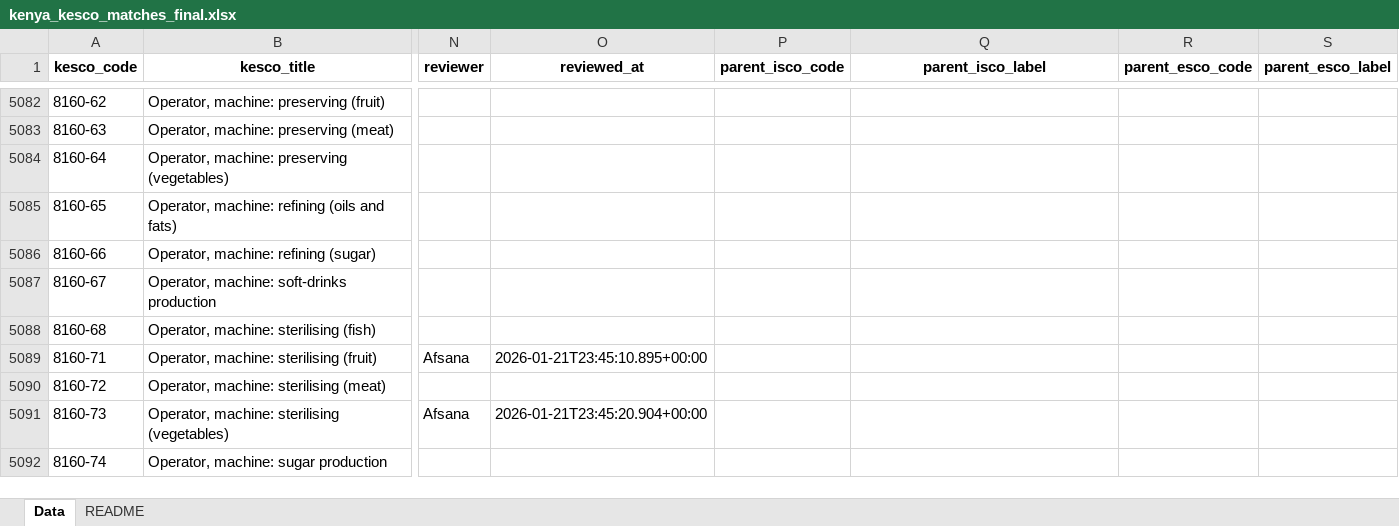
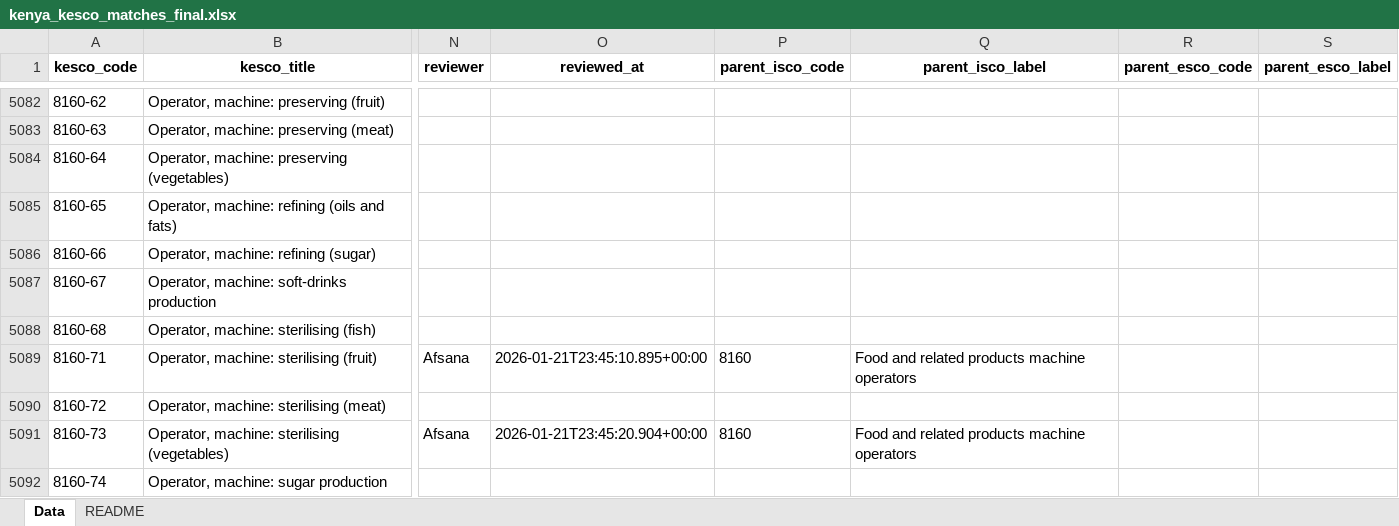
Before and after one commit to tabiya-tech/tabiya-esco-localization, an Excel workbook: countries/kenya_kesco/outputs/kenya_kesco_matches_final.xlsx, sheet Data, drawn as a sheet; only a part is shown, gaps mark what is left out; values as stored, in another font and other column widths than the file's, no borders; the diff covers the shown part only; the diff names each change by its address in the sheet, - before the commit and + after, or states it on an @@ line.

```diff
--- a/countries/kenya_kesco/outputs/kenya_kesco_matches_final.xlsx (sheet Data)
+++ b/countries/kenya_kesco/outputs/kenya_kesco_matches_final.xlsx (sheet Data)
-P5089 (parent_isco_code): (empty)
+P5089 (parent_isco_code): 8160
-Q5089 (parent_isco_label): (empty)
+Q5089 (parent_isco_label): Food and related products machine operators
-P5091 (parent_isco_code): (empty)
+P5091 (parent_isco_code): 8160
-Q5091 (parent_isco_label): (empty)
+Q5091 (parent_isco_label): Food and related products machine operators
```
Also changed, not shown: 18 edited cells elsewhere in this sheet, 2 other files.
